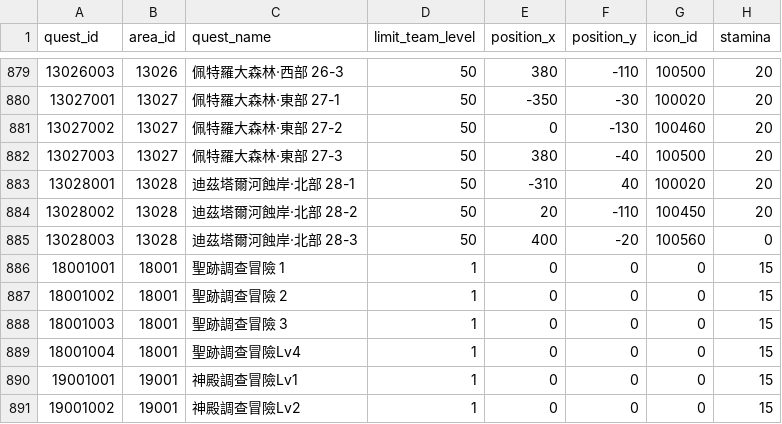
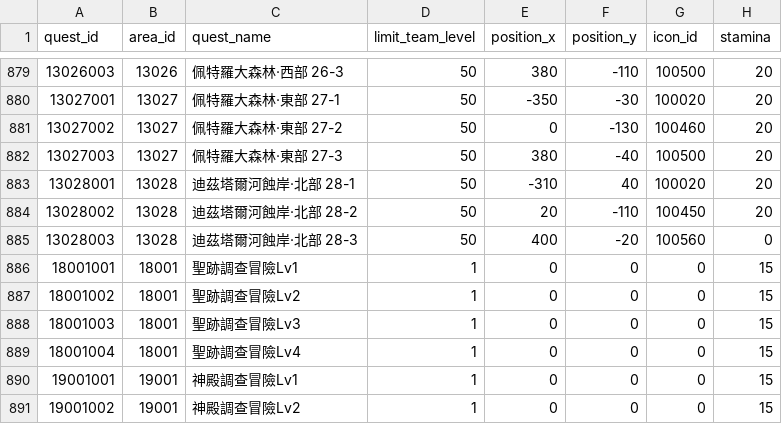
Before and after one commit to KiruyaMomochi/RediveData, a CSV file: db/csv/quest_data.csv, drawn as a sheet; only a part is shown, gaps mark what is left out; the diff names each change by its address in the sheet, - before the commit and + after, or states it on an @@ line.

```diff
--- a/db/csv/quest_data.csv
+++ b/db/csv/quest_data.csv
-C886 (quest_name): 聖跡調查冒險 1
+C886 (quest_name): 聖跡調查冒險Lv1
-C887 (quest_name): 聖跡調查冒險 2
+C887 (quest_name): 聖跡調查冒險Lv2
-C888 (quest_name): 聖跡調查冒險 3
+C888 (quest_name): 聖跡調查冒險Lv3
```
Also changed, not shown: db/csv/skill_data.csv, 2 other files.
